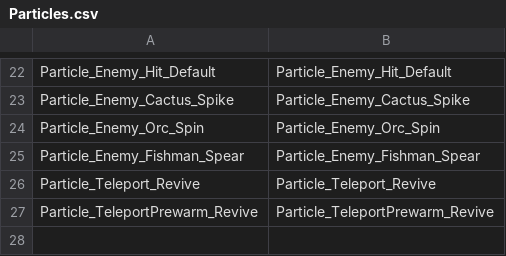
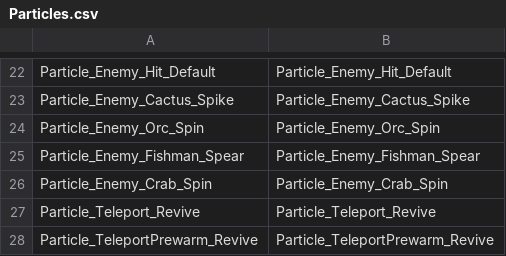
Before and after one commit to ssunpark/eat-or-die, a CSV file: Assets/StreamingAssets/ParticlesCSV/Particles.csv, drawn as a sheet; only a part is shown, gaps mark what is left out.

```diff
--- a/Assets/StreamingAssets/ParticlesCSV/Particles.csv
+++ b/Assets/StreamingAssets/ParticlesCSV/Particles.csv
@@ -25,2 +25,3 @@ Particle_Enemy_Orc_Spin,Particle_Enemy_Orc_Spin
 Particle_Enemy_Fishman_Spear,Particle_Enemy_Fishman_Spear
+Particle_Enemy_Crab_Spin,Particle_Enemy_Crab_Spin
 Particle_Teleport_Revive,Particle_Teleport_Revive
```
Also changed, not shown: Assets/StreamingAssets/EnemyCSV/Enemy.csv, 4 other files.
